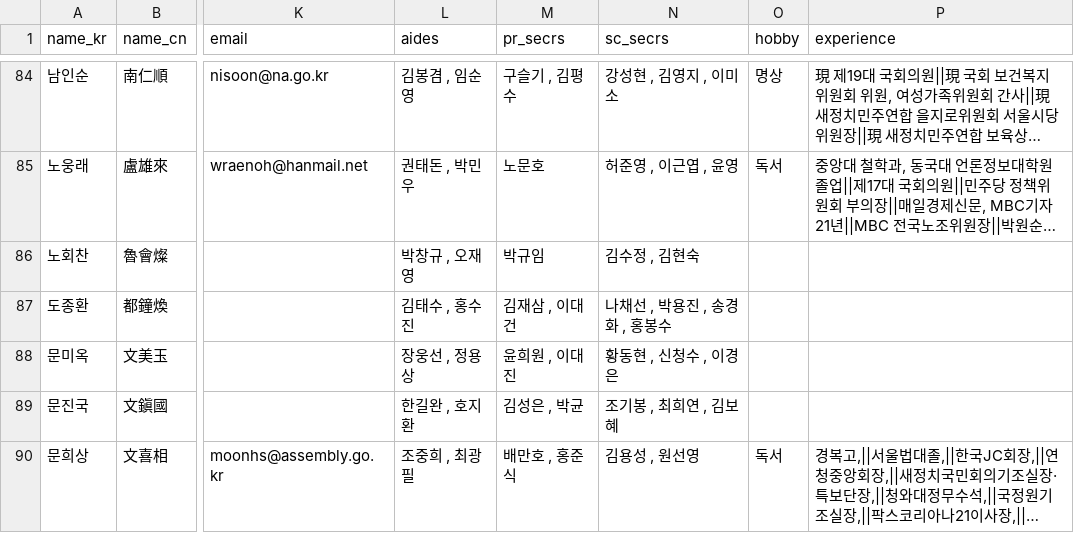
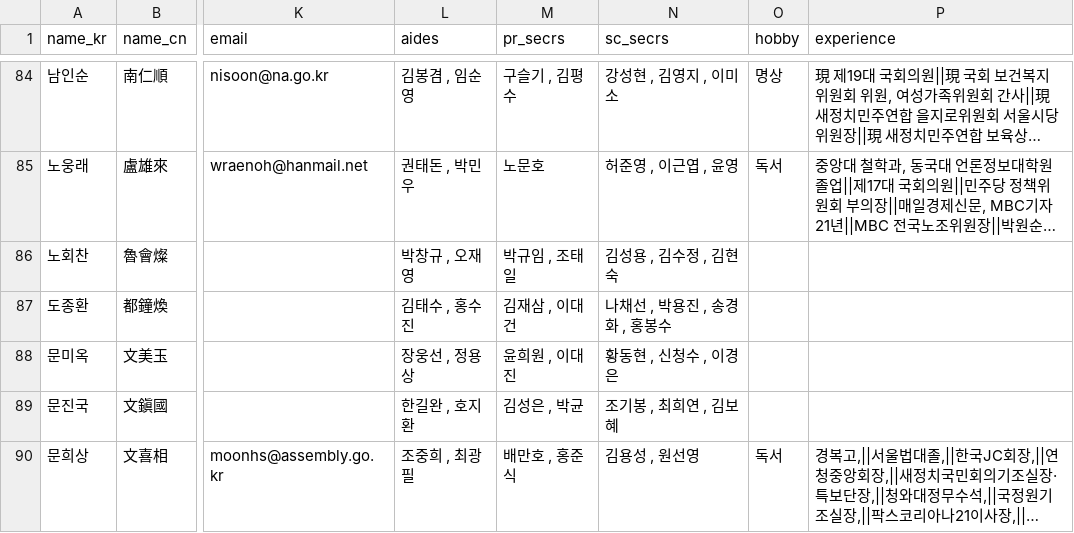
Before and after one commit to teampopong/data-assembly, a CSV file: assembly.csv, drawn as a sheet; only a part is shown, gaps mark what is left out; long unchanged cells end in …; the diff covers the shown part only; the diff names each change by its address in the sheet, - before the commit and + after, or states it on an @@ line.

```diff
--- a/assembly.csv
+++ b/assembly.csv
-M86 (pr_secrs): 박규임
+M86 (pr_secrs): 박규임 , 조태일
-N86 (sc_secrs): 김수정 , 김현숙
+N86 (sc_secrs): 김성용 , 김수정 , 김현숙
```
Also changed, not shown: 43 edited cells elsewhere in this file, 1 other file.
